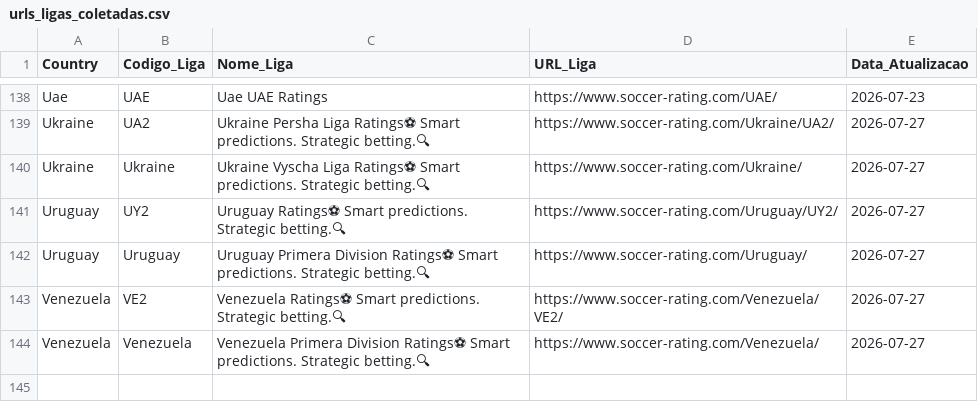
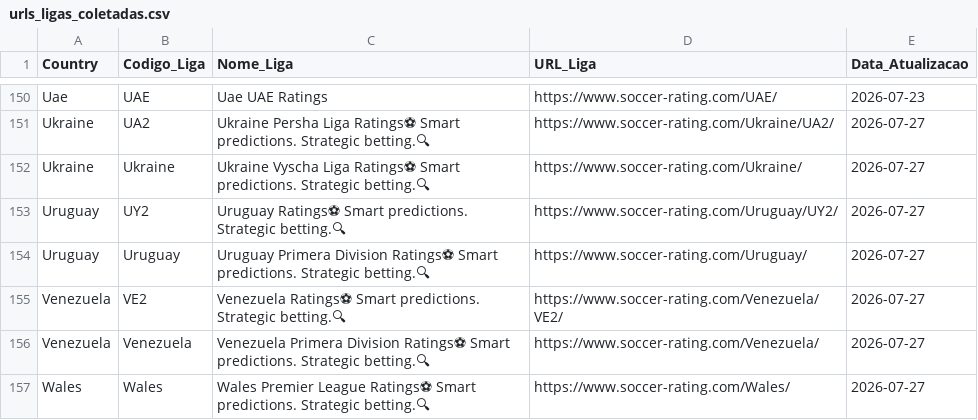
Before and after one commit to gatodegravata/elo_ratings_teams, a CSV file: urls_ligas_coletadas.csv, drawn as a sheet; only a part is shown, gaps mark what is left out; the diff covers the shown part only; the diff names each change by its address in the sheet, - before the commit and + after, or states it on an @@ line.

```diff
--- a/urls_ligas_coletadas.csv
+++ b/urls_ligas_coletadas.csv
+row 157: Wales | Wales | Wales Premier League Ratings⚽ Smart predictions. Strategic betting.🔍 | https://www.soccer-rating.com/Wales/ | 2026-07-27
```
Also changed, not shown: 12 added rows and 1 edited cell elsewhere in this file, 2 other files.
